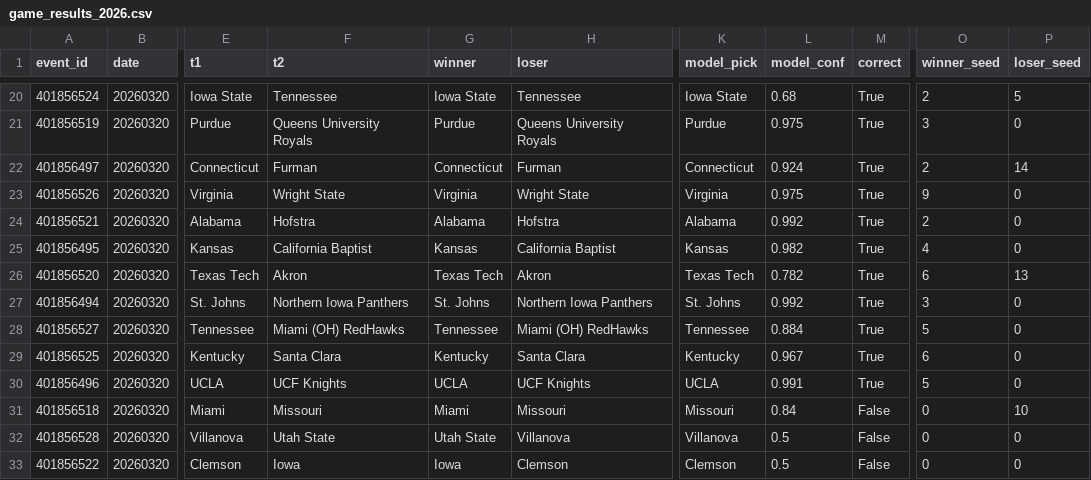
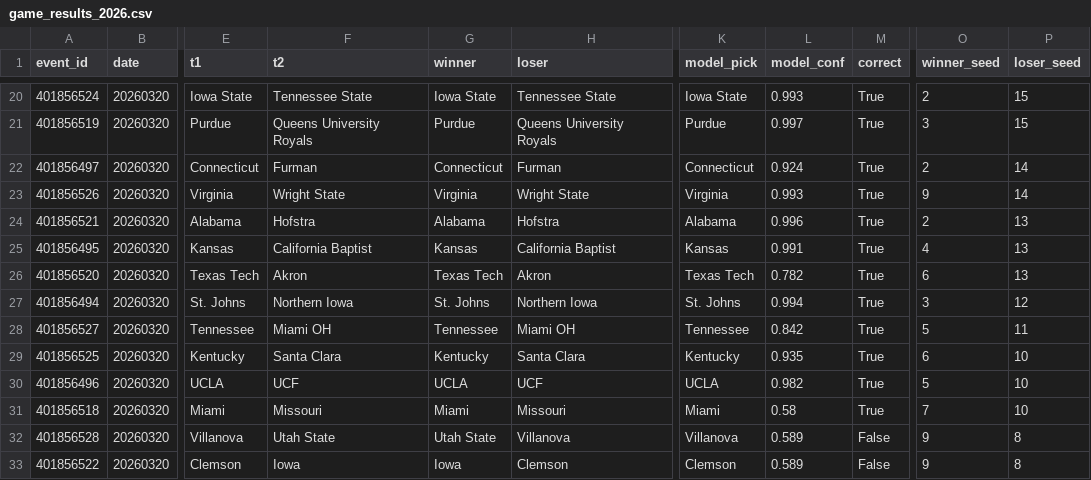
Before and after one commit to josephhardrick3-ship-it/statlasberg, a CSV file: data/outputs/game_results_2026.csv, drawn as a sheet; only a part is shown, gaps mark what is left out; the diff covers the shown part only; the diff names each change by its address in the sheet, - before the commit and + after, or states it on an @@ line.

```diff
--- a/data/outputs/game_results_2026.csv
+++ b/data/outputs/game_results_2026.csv
-F20 (t2): Tennessee
+F20 (t2): Tennessee State
-H20 (loser): Tennessee
+H20 (loser): Tennessee State
-L20 (model_conf): 0.68
+L20 (model_conf): 0.993
-P20 (loser_seed): 5
+P20 (loser_seed): 15
-L21 (model_conf): 0.975
+L21 (model_conf): 0.997
-P21 (loser_seed): 0
+P21 (loser_seed): 15
-L23 (model_conf): 0.975
+L23 (model_conf): 0.993
-P23 (loser_seed): 0
+P23 (loser_seed): 14
-L24 (model_conf): 0.992
+L24 (model_conf): 0.996
-P24:P25 (loser_seed): 0
+P24:P25 (loser_seed): 13
-L25 (model_conf): 0.982
+L25 (model_conf): 0.991
-F27 (t2): Northern Iowa Panthers
+F27 (t2): Northern Iowa
-H27 (loser): Northern Iowa Panthers
+H27 (loser): Northern Iowa
-L27 (model_conf): 0.992
+L27 (model_conf): 0.994
-P27 (loser_seed): 0
+P27 (loser_seed): 12
-F28 (t2): Miami (OH) RedHawks
+F28 (t2): Miami OH
-H28 (loser): Miami (OH) RedHawks
+H28 (loser): Miami OH
-L28 (model_conf): 0.884
+L28 (model_conf): 0.842
-P28 (loser_seed): 0
+P28 (loser_seed): 11
-L29 (model_conf): 0.967
+L29 (model_conf): 0.935
-P29:P30 (loser_seed): 0
+P29:P30 (loser_seed): 10
-F30 (t2): UCF Knights
+F30 (t2): UCF
-H30 (loser): UCF Knights
+H30 (loser): UCF
-L30 (model_conf): 0.991
+L30 (model_conf): 0.982
-K31 (model_pick): Missouri
+K31 (model_pick): Miami
-L31 (model_conf): 0.84
+L31 (model_conf): 0.58
-M31 (correct): False
+M31 (correct): True
-O31 (winner_seed): 0
+O31 (winner_seed): 7
-L32:L33 (model_conf): 0.5
+L32:L33 (model_conf): 0.589
-O32:O33 (winner_seed): 0
+O32:O33 (winner_seed): 9
-P32:P33 (loser_seed): 0
+P32:P33 (loser_seed): 8
```
Also changed, not shown: 37 edited cells elsewhere in this file, 2 other files.
